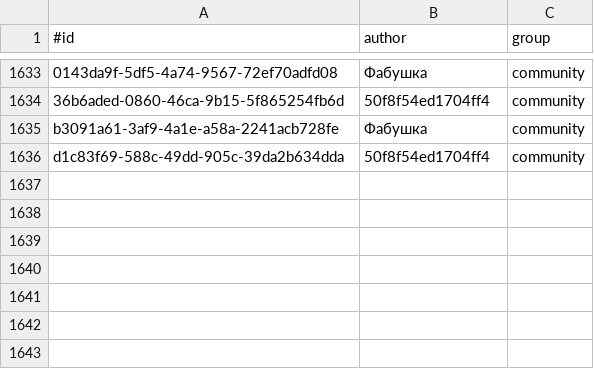
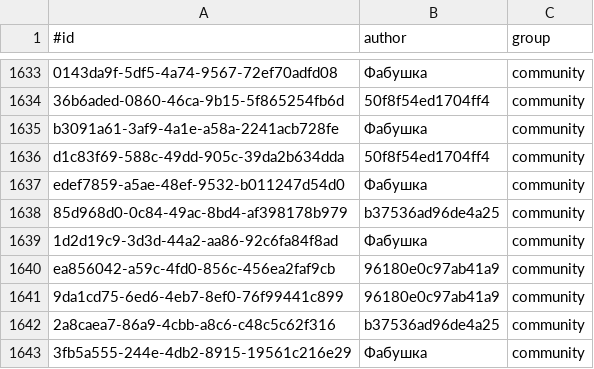
Before and after one commit to KlaudiuszLedwoch/Iron-Admiral, a CSV file: payload/Mods/IronAdmiralDesigns/design_authors.csv, drawn as a sheet; only a part is shown, gaps mark what is left out.

Commit message:
Data and installer from development 20e18cd9

```diff
--- a/payload/Mods/IronAdmiralDesigns/design_authors.csv
+++ b/payload/Mods/IronAdmiralDesigns/design_authors.csv
@@ -1636 +1636,8 @@ b3091a61-3af9-4a1e-a58a-2241acb728fe,Фабушка,community
 d1c83f69-588c-49dd-905c-39da2b634dda,50f8f54ed1704ff4,community
+edef7859-a5ae-48ef-9532-b011247d54d0,Фабушка,community
+85d968d0-0c84-49ac-8bd4-af398178b979,b37536ad96de4a25,community
+1d2d19c9-3d3d-44a2-aa86-92c6fa84f8ad,Фабушка,community
+ea856042-a59c-4fd0-856c-456ea2faf9cb,96180e0c97ab41a9,community
+9da1cd75-6ed6-4eb7-8ef0-76f99441c899,96180e0c97ab41a9,community
+2a8caea7-86a9-4cbb-a8c6-c48c5c62f316,b37536ad96de4a25,community
+3fb5a555-244e-4db2-8915-19561c216e29,Фабушка,community
```
Also changed, not shown: payload/Mods/IronAdmiralDesigns/design_stats_pool.csv, 9 other files.
